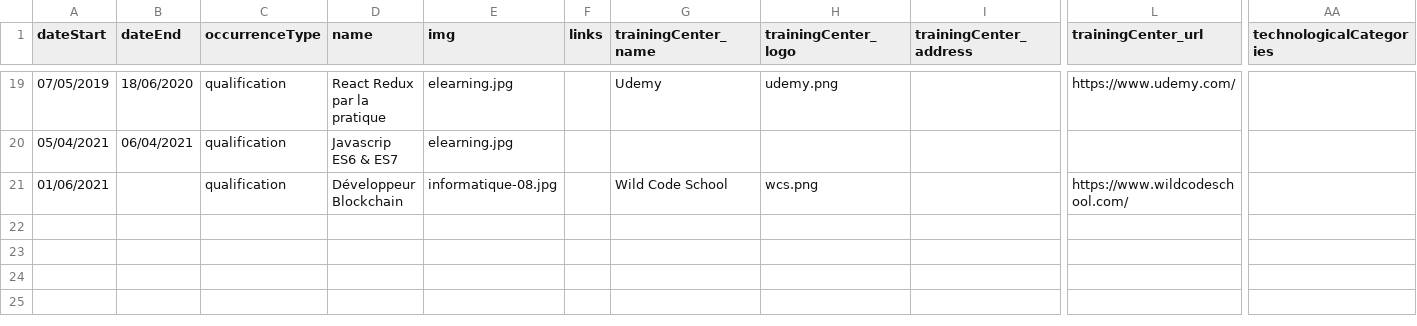
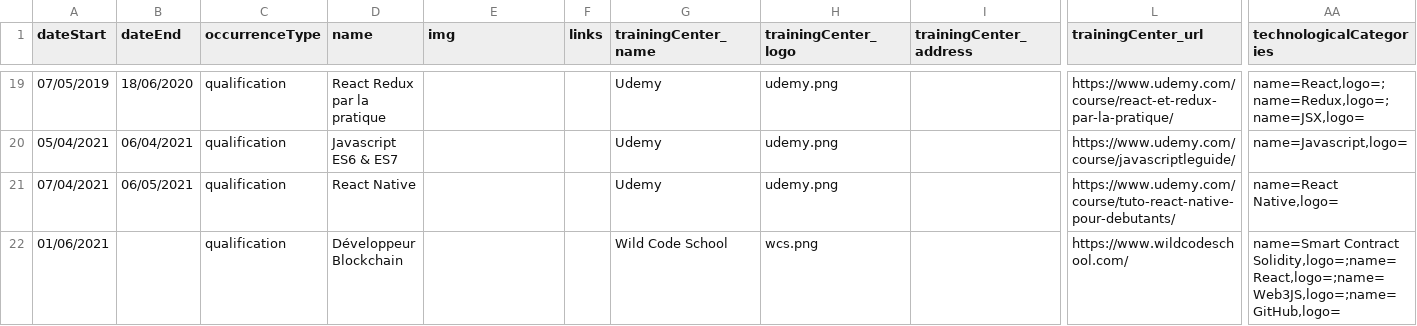
Before and after one commit to davidlefrancq/davidlefrancq.fr, a CSV file: src/data/CV.csv, drawn as a sheet; only a part is shown, gaps mark what is left out; addresses are those after the commit; rows hold the shown columns only; the diff covers the shown part only; the diff names each change by its address in the sheet, - before the commit and + after, or states it on an @@ line.

```diff
--- a/src/data/CV.csv
+++ b/src/data/CV.csv
-E19:E20 (img): elearning.jpg
+E19:E20 (img): (empty)
-L19 (trainingCenter_url): https://www.udemy.com/
+L19 (trainingCenter_url): https://www.udemy.com/course/react-et-redux-par-la-pratique/
-AA19 (technologicalCategories): (empty)
+AA19 (technologicalCategories): name=React,logo=;name=Redux,logo=;name=JSX,logo=
-D20 (name): Javascrip ES6 & ES7
+D20 (name): Javascript ES6 & ES7
-G20 (trainingCenter_name): (empty)
+G20 (trainingCenter_name): Udemy
-H20 (trainingCenter_logo): (empty)
+H20 (trainingCenter_logo): udemy.png
-L20 (trainingCenter_url): (empty)
+L20 (trainingCenter_url): https://www.udemy.com/course/javascriptleguide/
-AA20 (technologicalCategories): (empty)
+AA20 (technologicalCategories): name=Javascript,logo=
+row 21: 07/04/2021 | 06/05/2021 | qualification | React Native |  |  | Udemy | udemy.png |  | https://www.udemy.com/course/tuto-react-native-pour-debutants/ | name=React Native,logo=
-E22 (img): informatique-08.jpg
+E22 (img): (empty)
-AA22 (technologicalCategories): (empty)
+AA22 (technologicalCategories): name=Smart Contract Solidity,logo=;name=React,logo=;name=Web3JS,logo=;name=GitHub,logo=
```
Also changed, not shown: 36 edited cells elsewhere in this file, 27 other files.
